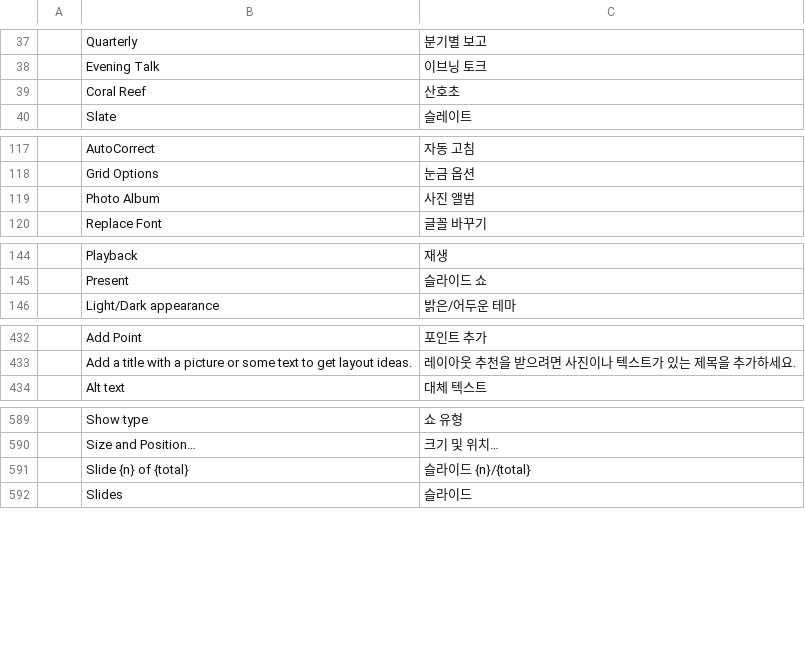
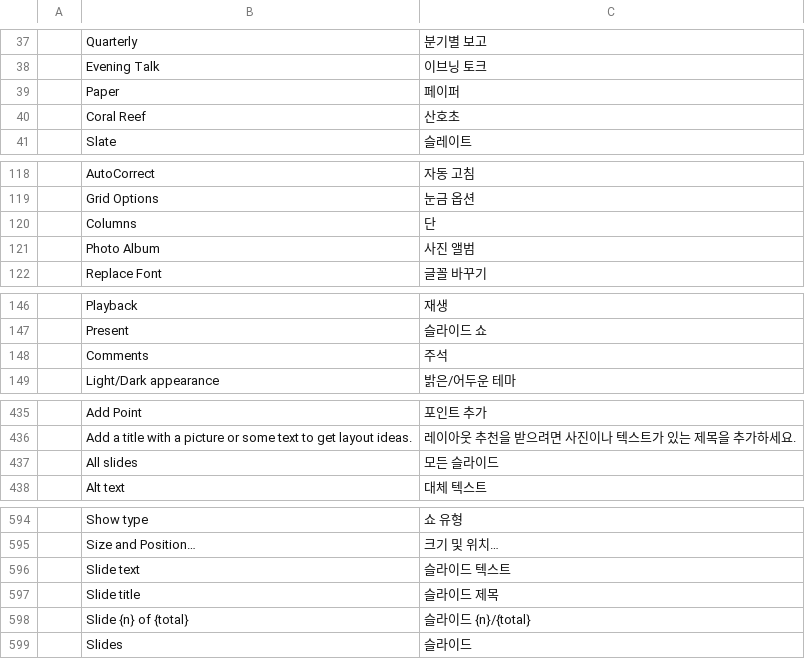
Before and after one commit to storytold/craft-i18n, a TSV file: locales/ko/deckcraft.tsv, drawn as a sheet; only a part is shown, gaps mark what is left out; the diff covers the shown part only; the diff names each change by its address in the sheet, - before the commit and + after, or states it on an @@ line.

Commit message:
ko/deckcraft: address P3 review notes (missing keys and overrides)

```diff
--- a/locales/ko/deckcraft.tsv
+++ b/locales/ko/deckcraft.tsv
+row 39:  | Paper | 페이퍼
+row 120:  | Columns | 단
+row 148:  | Comments | 주석
+row 437:  | All slides | 모든 슬라이드
+row 596:  | Slide text | 슬라이드 텍스트
+row 597:  | Slide title | 슬라이드 제목
```
Also changed, not shown: 2 added rows and 1 edited cell elsewhere in this file.
